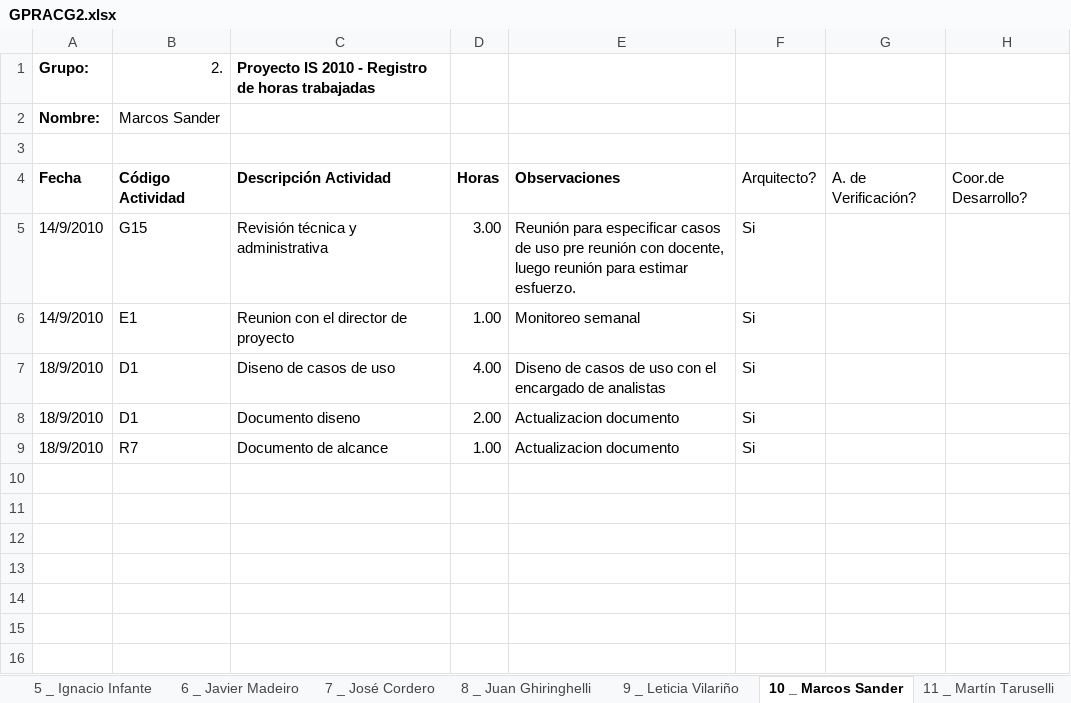
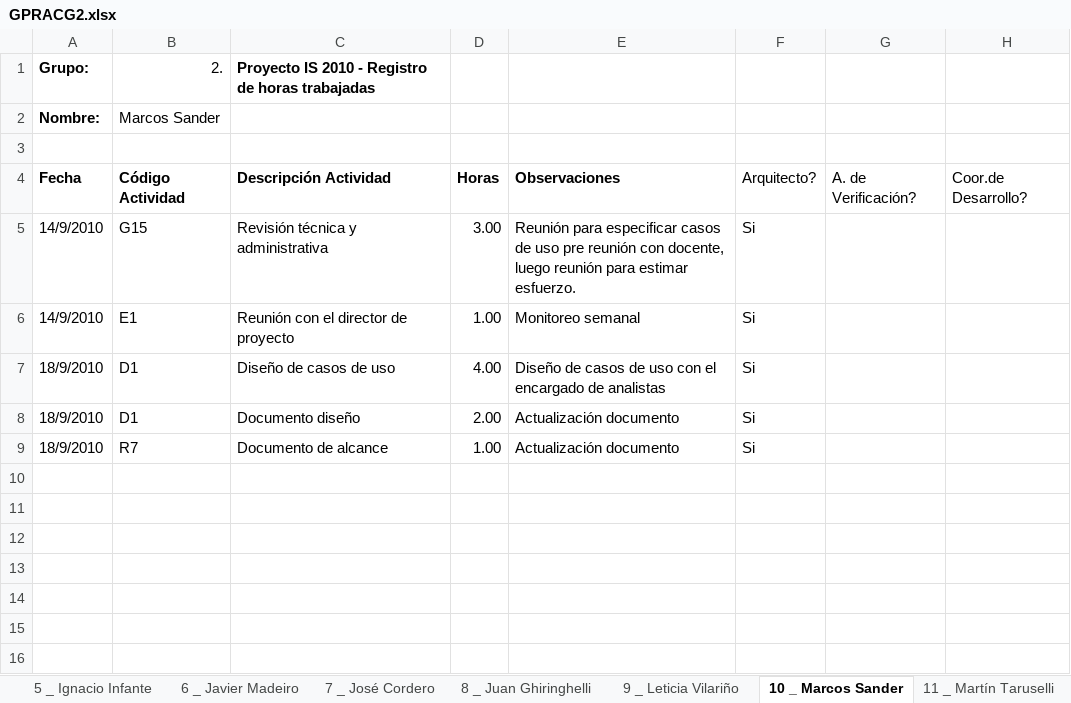
Before and after one commit to Chenteming/proyectointerpool, an Excel workbook: Documentacion/Fase de elaboracion/Semana 6/Gestion de proyecto/GPRACG2.xlsx, sheet 10 _ Marcos Sander, drawn as a sheet; only a part is shown; values as stored, in another font and other column widths than the file's, no borders; the diff names each change by its address in the sheet, - before the commit and + after, or states it on an @@ line.

```diff
--- a/Documentacion/Fase de elaboracion/Semana 6/Gestion de proyecto/GPRACG2.xlsx (sheet 10 _ Marcos Sander)
+++ b/Documentacion/Fase de elaboracion/Semana 6/Gestion de proyecto/GPRACG2.xlsx (sheet 10 _ Marcos Sander)
-C6: Reunion con el director de proyecto
+C6: Reunión con el director de proyecto
-C7: Diseno de casos de uso
+C7: Diseño de casos de uso
-E7: Diseno de casos…
+E7: Diseño de casos…
-C8: Documento diseno
+C8: Documento diseño
-E8:E9: Actualizacion documento
+E8:E9: Actualización documento
```
Also changed, not shown: sheet 1 _ Alejandro Garcia, sheet 5 _ Ignacio Infante, sheet 11 _ Martín Taruselli, sheet 4 _ Federico Trinidad, sheet 3 _ Federico Andrade, sheet 7 _ José Cordero, 3 more sheets, charts or pictures.
